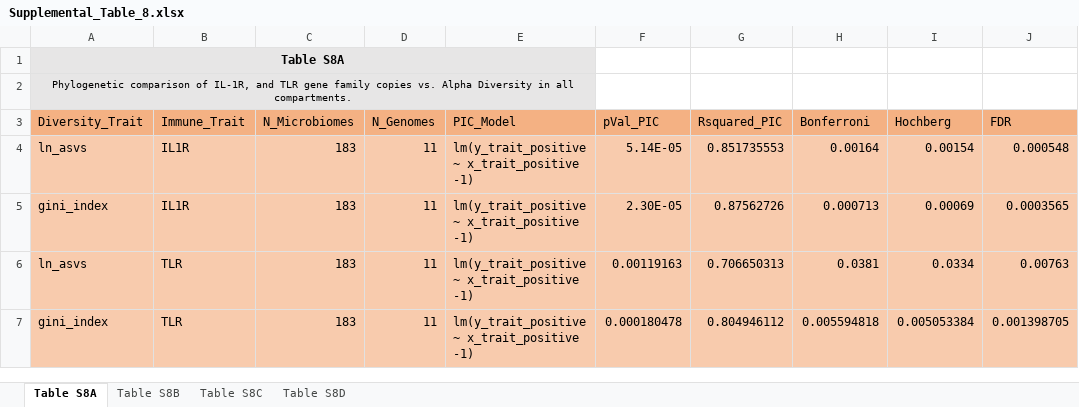
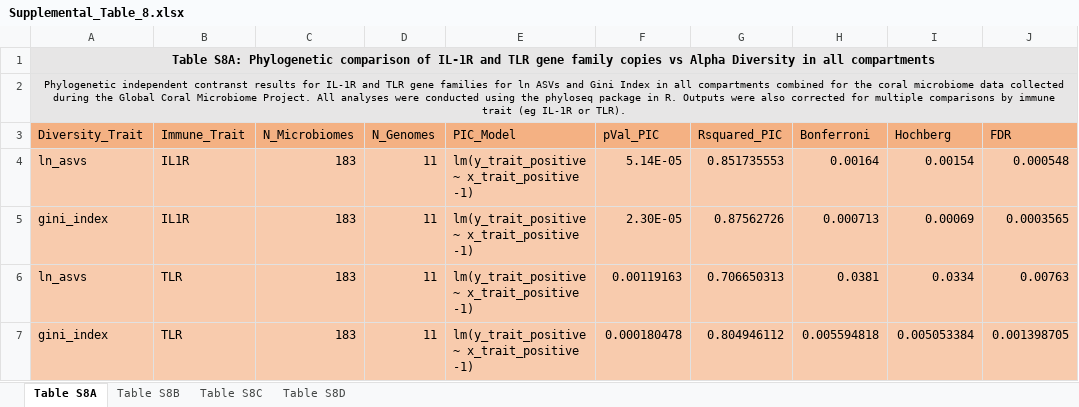
Before and after one commit to zaneveld/GCMP_genomics, an Excel workbook: Analysis/Genomics_manuscript_TIR/Supplemental_Figures/Supplemental_Table_8.xlsx, sheet Table S8A, drawn as a sheet; values as stored, in another font and other column widths than the file's, no borders; the diff names each change by its address in the sheet, - before the commit and + after, or states it on an @@ line.

Commit message:
Added the updated version of Supplemental Table 8.

```diff
--- a/Analysis/Genomics_manuscript_TIR/Supplemental_Figures/Supplemental_Table_8.xlsx (sheet Table S8A)
+++ b/Analysis/Genomics_manuscript_TIR/Supplemental_Figures/Supplemental_Table_8.xlsx (sheet Table S8A)
-A1 (Diversity_Trait): Table S8A
+A1 (Diversity_Trait): Table S8A: Phylogenetic comparison of IL-1R and TLR gene family copies vs Alpha Diversity in all compartments
-A1:E1 merged
+A1:J1 merged
-F1:J2 fill: none
+F1:J2 fill: #E7E6E6
-A2 (Diversity_Trait): Phylogenetic comparison of IL-1R, and TLR gene family copies vs. Alpha Diversity in all compartments.
+A2 (Diversity_Trait): Phylogenetic independent contranst results for IL-1R and TLR gene families for ln ASVs and Gini Index in all compartments combined for the coral microbiome data collected during the Global Coral Microbiome Project. All analyses were conducted using the phyloseq package in R. Outputs were also corrected for multiple comparisons by immune trait (eg IL-1R or TLR).
-A2:E2 merged
+A2:J2 merged
```
Also changed, not shown: sheet Table S8C, sheet Table S8B, sheet Table S8D.
